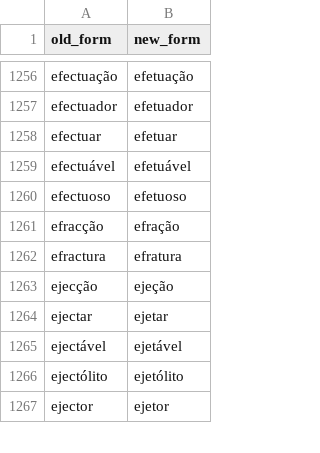
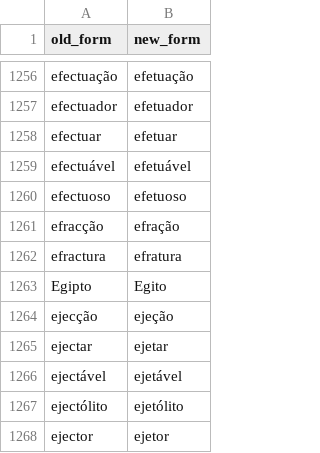
Before and after one commit to TigreGotico/tugalex, a CSV file: tugalex/data/acordo_ortografico_pt_PT.csv, drawn as a sheet; only a part is shown, gaps mark what is left out; the diff names each change by its address in the sheet, - before the commit and + after, or states it on an @@ line.

```diff
--- a/tugalex/data/acordo_ortografico_pt_PT.csv
+++ b/tugalex/data/acordo_ortografico_pt_PT.csv
+row 1263: Egipto | Egito
```
Also changed, not shown: tugalex/data/archaisms.csv, 1 other file.
